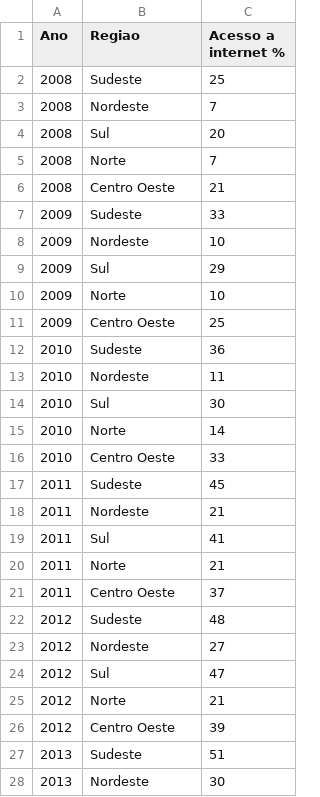
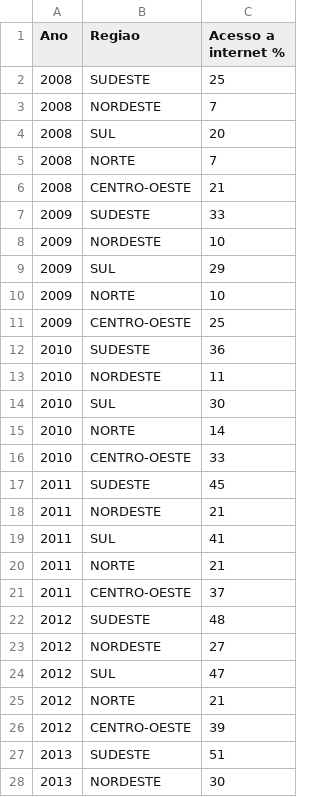
Before and after one commit to anandxrfeu/schooling_resource_predicter_data, a CSV file: transformed_data/acess_to_internet.csv, drawn as a sheet; only a part is shown; the diff covers the shown part only.

```diff
--- a/transformed_data/acess_to_internet.csv
+++ b/transformed_data/acess_to_internet.csv
@@ -1,28 +1,28 @@
 Ano;Regiao;Acesso a internet %
-2008;Sudeste;25
-2008;Nordeste;7
-2008;Sul;20
-2008;Norte;7
-2008;Centro Oeste;21
-2009;Sudeste;33
-2009;Nordeste;10
-2009;Sul;29
-2009;Norte;10
-2009;Centro Oeste;25
-2010;Sudeste;36
-2010;Nordeste;11
-2010;Sul;30
-2010;Norte;14
-2010;Centro Oeste;33
-2011;Sudeste;45
-2011;Nordeste;21
-2011;Sul;41
-2011;Norte;21
-2011;Centro Oeste;37
-2012;Sudeste;48
-2012;Nordeste;27
-2012;Sul;47
-2012;Norte;21
-2012;Centro Oeste;39
-2013;Sudeste;51
-2013;Nordeste;30
+2008;SUDESTE;25
+2008;NORDESTE;7
+2008;SUL;20
+2008;NORTE;7
+2008;CENTRO-OESTE;21
+2009;SUDESTE;33
+2009;NORDESTE;10
+2009;SUL;29
+2009;NORTE;10
+2009;CENTRO-OESTE;25
+2010;SUDESTE;36
+2010;NORDESTE;11
+2010;SUL;30
+2010;NORTE;14
+2010;CENTRO-OESTE;33
+2011;SUDESTE;45
+2011;NORDESTE;21
+2011;SUL;41
+2011;NORTE;21
+2011;CENTRO-OESTE;37
+2012;SUDESTE;48
+2012;NORDESTE;27
+2012;SUL;47
+2012;NORTE;21
+2012;CENTRO-OESTE;39
+2013;SUDESTE;51
+2013;NORDESTE;30
```
Also changed, not shown: 48 edited cells elsewhere in this file, 4 other files.
